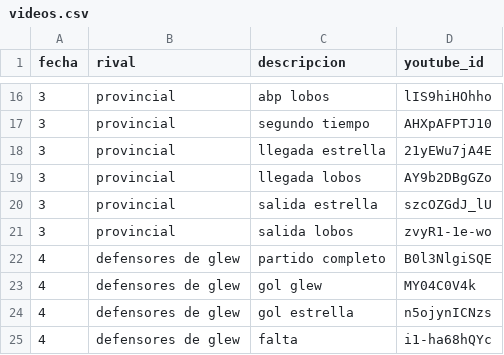
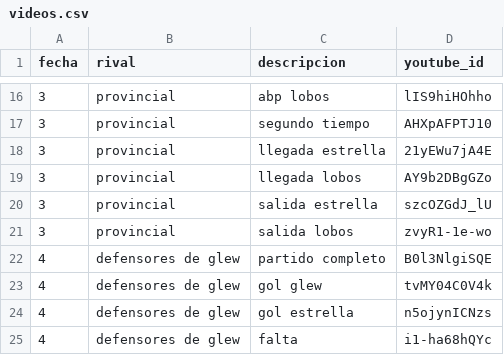
Before and after one commit to oyhenart/Estrella-Berisso-Analytics, a CSV file: code/data/videos.csv, drawn as a sheet; only a part is shown, gaps mark what is left out.

Commit message:
Update video ID for 'gol glew' entry

```diff
--- a/code/data/videos.csv
+++ b/code/data/videos.csv
@@ -22,3 +22,3 @@ fecha,rival,descripcion,youtube_id
 4,defensores de glew,partido completo,B0l3NlgiSQE
-4,defensores de glew,gol glew,MY04C0V4k
+4,defensores de glew,gol glew,tvMY04C0V4k
 4,defensores de glew,gol estrella,n5ojynICNzs
```
